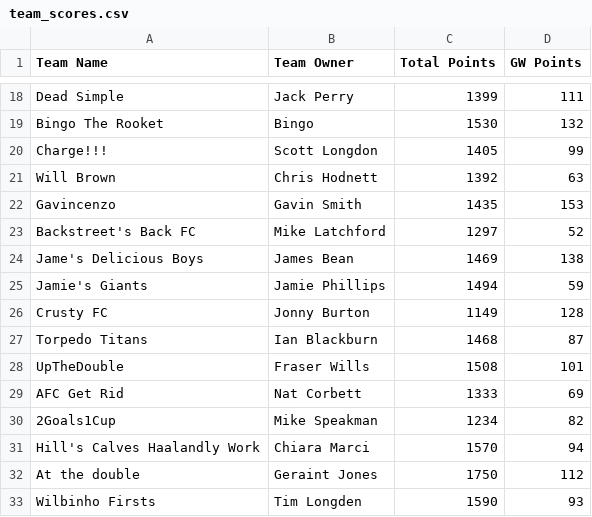
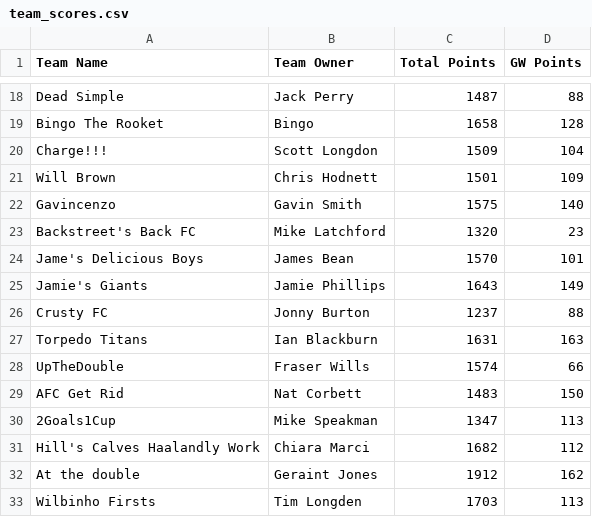
Before and after one commit to bm13563/torps-fpl, a CSV file: data/club/team_scores.csv, drawn as a sheet; only a part is shown, gaps mark what is left out; the diff covers the shown part only; the diff names each change by its address in the sheet, - before the commit and + after, or states it on an @@ line.

```diff
--- a/data/club/team_scores.csv
+++ b/data/club/team_scores.csv
-C18 (Total Points): 1399
+C18 (Total Points): 1487
-D18 (GW Points): 111
+D18 (GW Points): 88
-C19 (Total Points): 1530
+C19 (Total Points): 1658
-D19 (GW Points): 132
+D19 (GW Points): 128
-C20 (Total Points): 1405
+C20 (Total Points): 1509
-D20 (GW Points): 99
+D20 (GW Points): 104
-C21 (Total Points): 1392
+C21 (Total Points): 1501
-D21 (GW Points): 63
+D21 (GW Points): 109
-C22 (Total Points): 1435
+C22 (Total Points): 1575
-D22 (GW Points): 153
+D22 (GW Points): 140
-C23 (Total Points): 1297
+C23 (Total Points): 1320
-D23 (GW Points): 52
+D23 (GW Points): 23
-C24 (Total Points): 1469
+C24 (Total Points): 1570
-D24 (GW Points): 138
+D24 (GW Points): 101
-C25 (Total Points): 1494
+C25 (Total Points): 1643
-D25 (GW Points): 59
+D25 (GW Points): 149
-C26 (Total Points): 1149
+C26 (Total Points): 1237
-D26 (GW Points): 128
+D26 (GW Points): 88
-C27 (Total Points): 1468
+C27 (Total Points): 1631
-D27 (GW Points): 87
+D27 (GW Points): 163
-C28 (Total Points): 1508
+C28 (Total Points): 1574
-D28 (GW Points): 101
+D28 (GW Points): 66
-C29 (Total Points): 1333
+C29 (Total Points): 1483
-D29 (GW Points): 69
+D29 (GW Points): 150
-C30 (Total Points): 1234
+C30 (Total Points): 1347
-D30 (GW Points): 82
+D30 (GW Points): 113
-C31 (Total Points): 1570
+C31 (Total Points): 1682
-D31 (GW Points): 94
+D31 (GW Points): 112
-C32 (Total Points): 1750
+C32 (Total Points): 1912
-D32 (GW Points): 112
+D32 (GW Points): 162
-C33 (Total Points): 1590
+C33 (Total Points): 1703
-D33 (GW Points): 93
+D33 (GW Points): 113
```
Also changed, not shown: 1 added row, 1 removed row and 58 edited cells elsewhere in this file, data/club/player_scores.csv, data/firsts/player_scores.csv, 1 other file.
